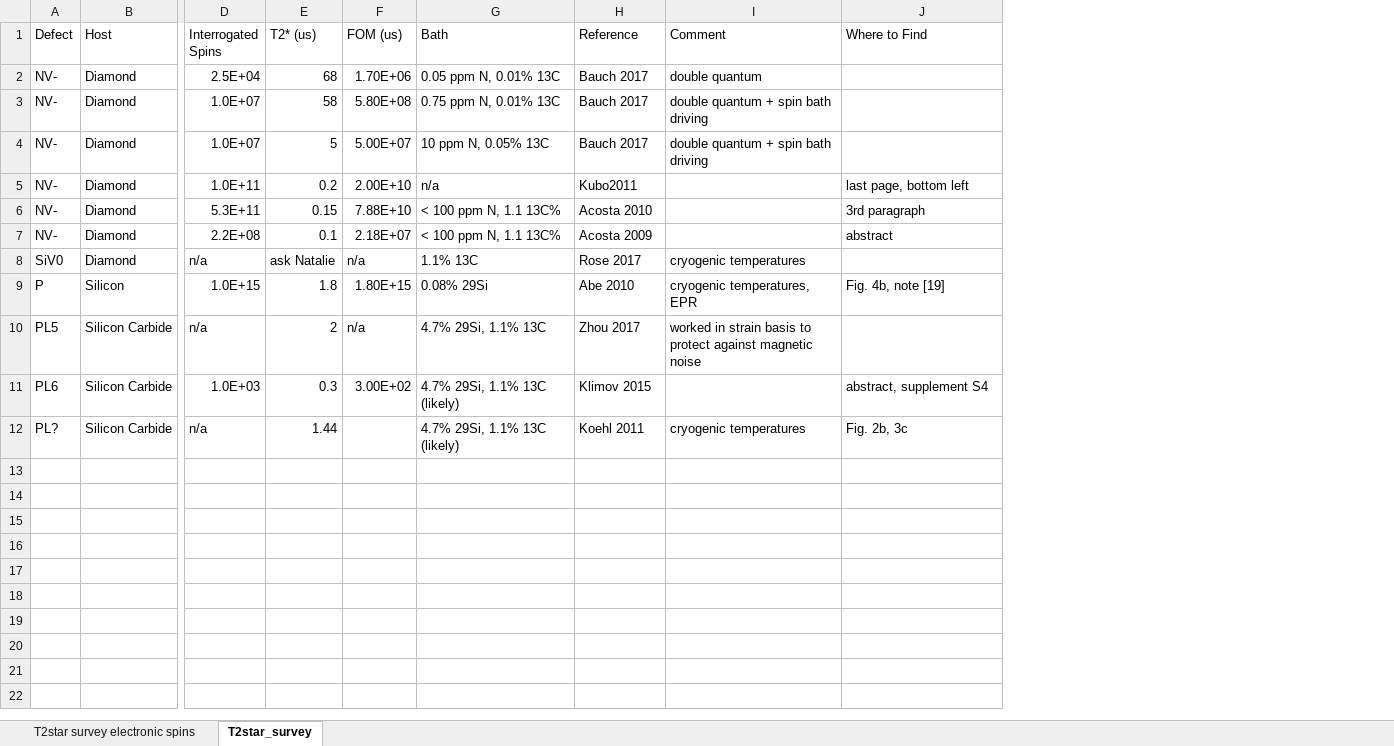
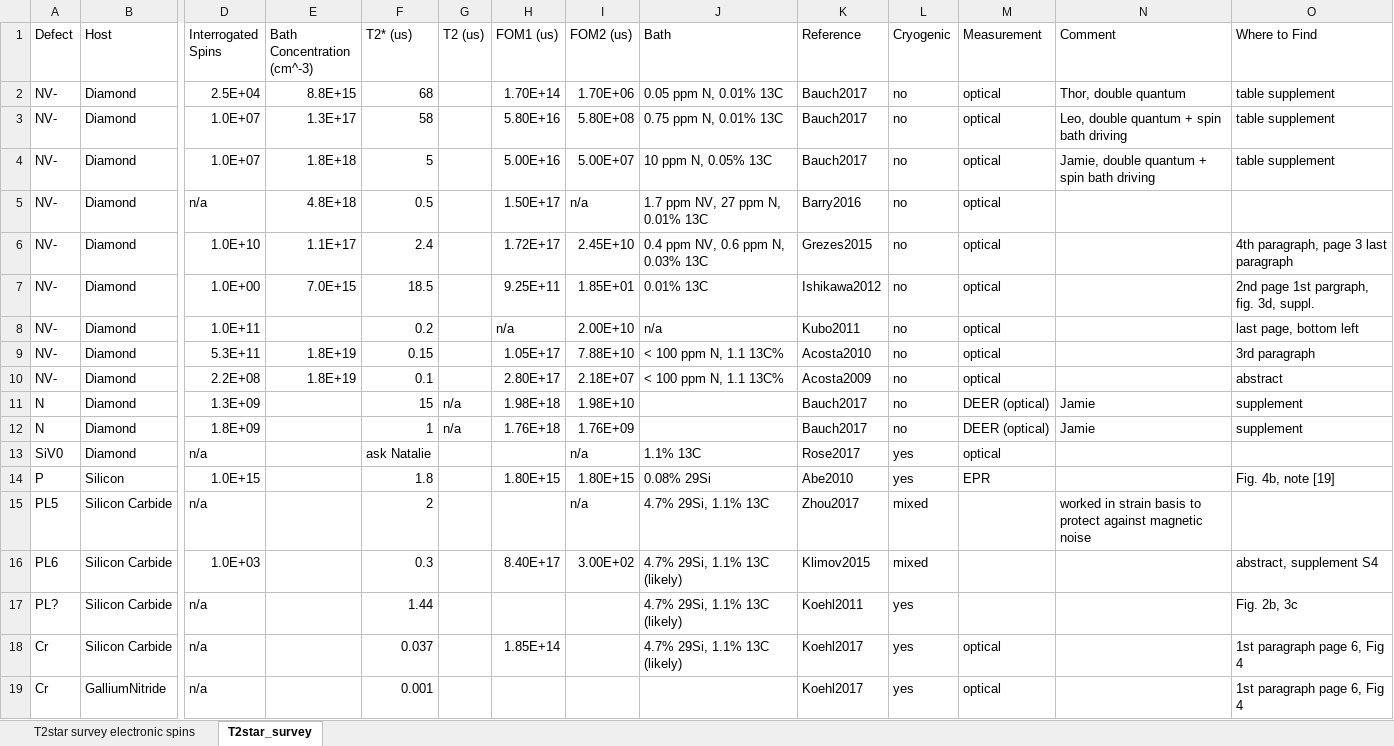
Before and after one commit to ebauch/NV_data, an Excel workbook: T2star_survey.xlsx, sheet T2star_survey, drawn as a sheet; only a part is shown, gaps mark what is left out; values as stored, in another font and other column widths than the file's, no cell formats; addresses are those after the commit; rows hold the shown columns only; the diff names each change by its address in the sheet, - before the commit and + after, or states it on an @@ line.

Commit message:
added plots in terms of spin density

```diff
--- a/T2star_survey.xlsx (sheet T2star_survey)
+++ b/T2star_survey.xlsx (sheet T2star_survey)
+column E (Bath Concentration (cm^-3)), rows 2-4: 8.8E+15 | 1.3E+17 | 1.8E+18; rows 9-10: 1.8E+19 | 1.8E+19
+column G (T2 (us)), empty
+column H (FOM1 (us)), rows 2-4: 1.70E+14 | 5.80E+16 | 5.00E+16; rows 8-10: n/a | 1.05E+17 | 2.80E+17; rows 14-16: 1.80E+15 |  | 8.40E+17
+column L (Cryogenic), rows 2-4: all no; rows 8-10: all no; rows 13-17: yes | yes | mixed | mixed | yes
+column M (Measurement), rows 2-4: all optical; rows 8-10: all optical; rows 13-14: optical | EPR
-I1: FOM (us)
+I1: FOM2 (us)
-K2:K4 (Reference): Bauch 2017
+K2:K4 (Reference): Bauch2017
-N2 (Comment): double quantum
+N2 (Comment): Thor, double quantum
-O2:O4 (Where to Find): (empty)
+O2:O4 (Where to Find): table supplement
-N3 (Comment): double quantum + spin bath driving
+N3 (Comment): Leo, double quantum + spin bath driving
-N4 (Comment): double quantum + spin bath driving
+N4 (Comment): Jamie, double quantum + spin bath driving
+row 5: NV- | Diamond | n/a | 4.8E+18 | 0.5 |  | 1.50E+17 | n/a | 1.7 ppm NV, 27 ppm N, 0.01% 13C | Barry2016 | no | optical
+row 6: NV- | Diamond | 1.0E+10 | 1.1E+17 | 2.4 |  | 1.72E+17 | 2.45E+10 | 0.4 ppm NV, 0.6 ppm N, 0.03% 13C | Grezes2015 | no | optical |  | 4th paragraph, page 3 last paragraph
+row 7: NV- | Diamond | 1.0E+00 | 7.0E+15 | 18.5 |  | 9.25E+11 | 1.85E+01 | 0.01% 13C | Ishikawa2012 | no | optical |  | 2nd page 1st pargraph, fig. 3d, suppl.
-K9 (Reference): Acosta 2010
+K9 (Reference): Acosta2010
-K10 (Reference): Acosta 2009
+K10 (Reference): Acosta2009
+row 11: N | Diamond | 1.3E+09 |  | 15 | n/a | 1.98E+18 | 1.98E+10 |  | Bauch2017 | no | DEER (optical) | Jamie | supplement
+row 12: N | Diamond | 1.8E+09 |  | 1 | n/a | 1.76E+18 | 1.76E+09 |  | Bauch2017 | no | DEER (optical) | Jamie | supplement
-K13 (Reference): Rose 2017
+K13 (Reference): Rose2017
-N13 (Comment): cryogenic temperatures
+N13 (Comment): (empty)
-K14 (Reference): Abe 2010
+K14 (Reference): Abe2010
-N14 (Comment): cryogenic temperatures, EPR
+N14 (Comment): (empty)
-K15 (Reference): Zhou 2017
+K15 (Reference): Zhou2017
-K16 (Reference): Klimov 2015
+K16 (Reference): Klimov2015
-K17 (Reference): Koehl 2011
+K17 (Reference): Koehl2011
-N17 (Comment): cryogenic temperatures
+N17 (Comment): (empty)
+row 18: Cr | Silicon Carbide | n/a |  | 0.037 |  | 1.85E+14 |  | 4.7% 29Si, 1.1% 13C (likely) | Koehl2017 | yes | optical |  | 1st paragraph page 6, Fig 4
+row 19: Cr | GalliumNitride | n/a |  | 0.001 |  |  |  |  | Koehl2017 | yes | optical |  | 1st paragraph page 6, Fig 4
```
Also changed, not shown: sheet T2star survey electronic spins, cell formats, formulas that keep their value, 9 other files.
